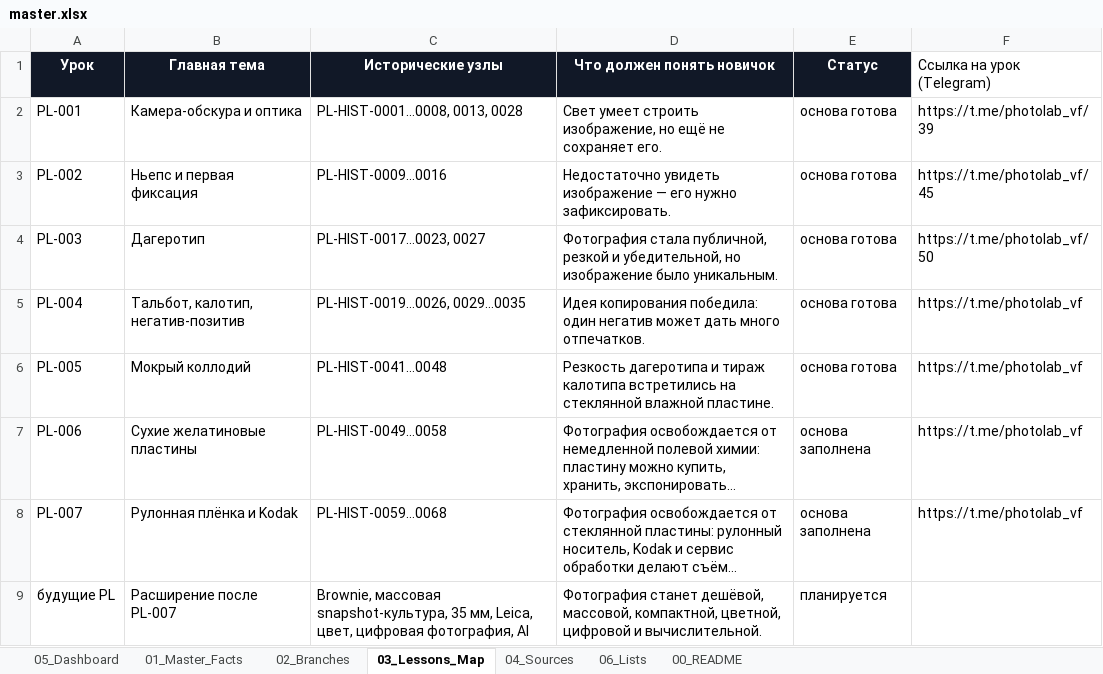
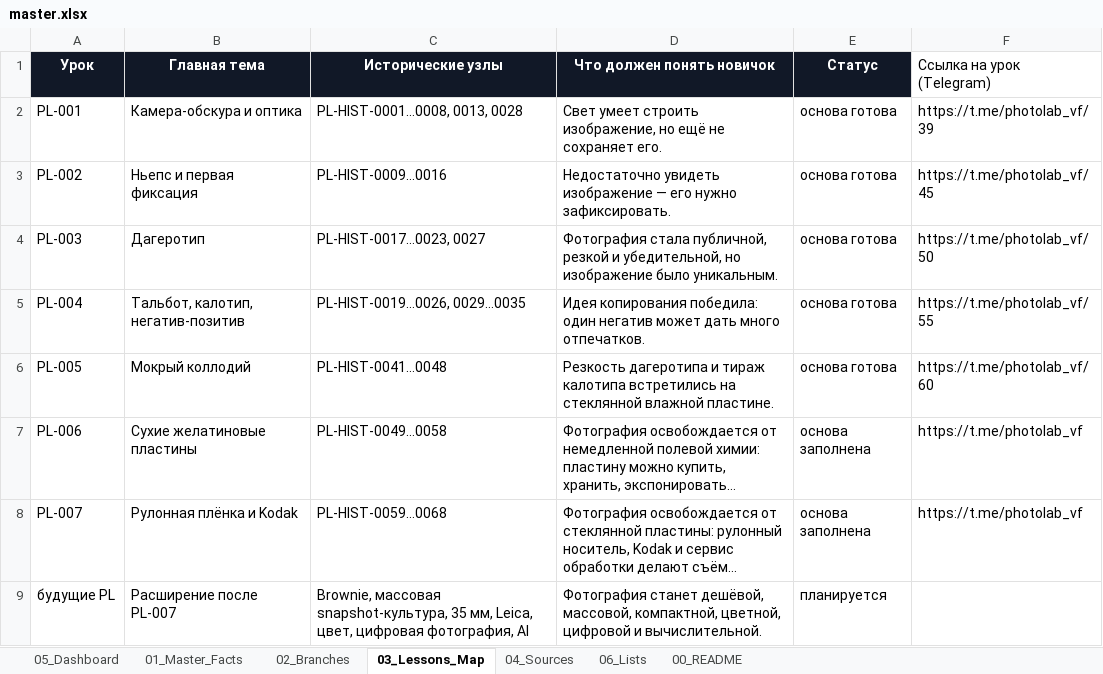
Before and after one commit to 1sahslava-dev/photolab-map, an Excel workbook: data/master.xlsx, sheet 03_Lessons_Map, drawn as a sheet; long unchanged cells end in …; values as stored, in another font and other column widths than the file's, no borders; table styles not drawn; the diff names each change by its address in the sheet, - before the commit and + after, or states it on an @@ line.

Commit message:
Update Telegram lesson links for PL-004 and PL-005

```diff
--- a/data/master.xlsx (sheet 03_Lessons_Map)
+++ b/data/master.xlsx (sheet 03_Lessons_Map)
-F5 (Ссылка на урок (Telegram)): https://t.me/photolab_vf
+F5 (Ссылка на урок (Telegram)): https://t.me/photolab_vf/55
-F6 (Ссылка на урок (Telegram)): https://t.me/photolab_vf
+F6 (Ссылка на урок (Telegram)): https://t.me/photolab_vf/60
```
Also changed, not shown: charts or pictures, 1 other file.
